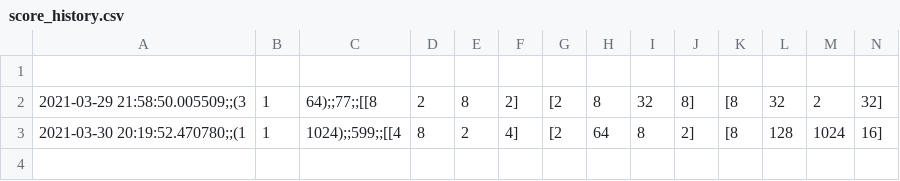
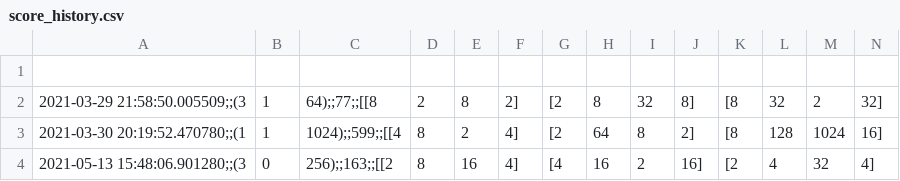
Before and after one commit to abriggs914/Coding_Practice, a CSV file: Python/TwentyFourtyEight/score_history.csv, drawn as a sheet; only a part is shown; rows hold the shown columns only; the diff names each change by its address in the sheet, - before the commit and + after, or states it on an @@ line.

```diff
--- a/Python/TwentyFourtyEight/score_history.csv
+++ b/Python/TwentyFourtyEight/score_history.csv
+row 4: 2021-05-13 15:48:06.901280;;(3 | 0 | 256);;163;;[[2 | 8 | 16 | 4] | [4 | 16 | 2 | 16] | [2 | 4 | 32 | 4]
```
Also changed, not shown: 3 other files.
